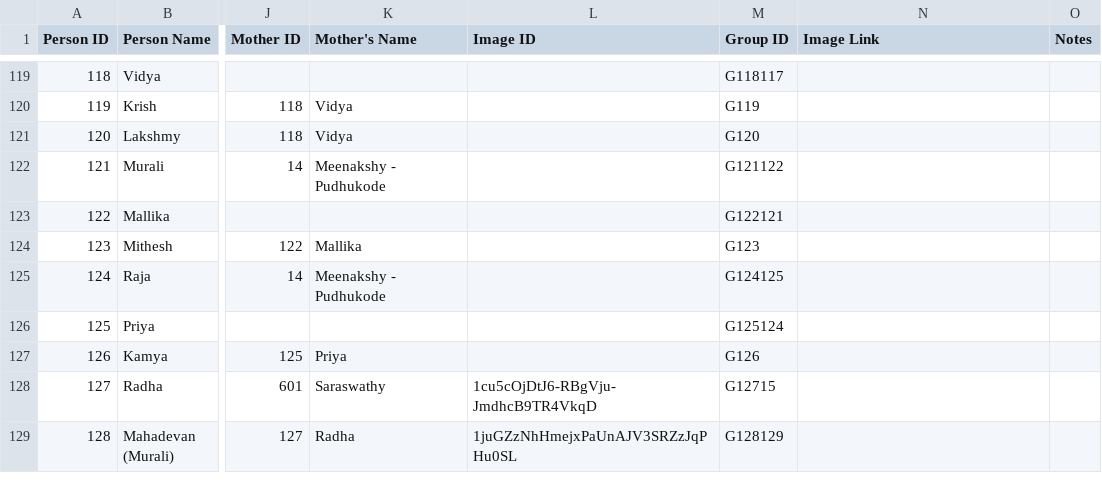
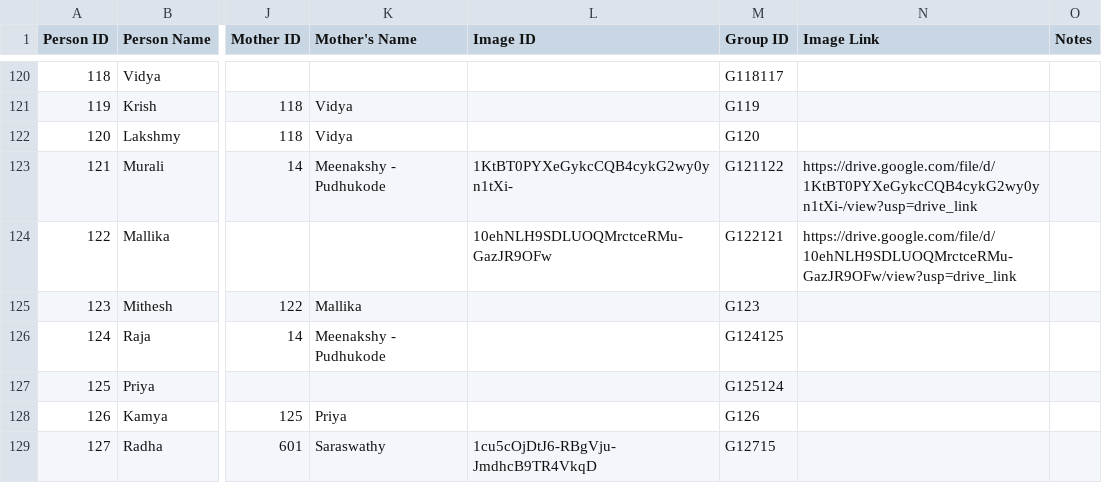
Before and after one commit to avenka81/FamilyTree, a CSV file: family_tree_for_google_sheets.csv, drawn as a sheet; only a part is shown, gaps mark what is left out; the shorter side is filled out with more unchanged rows; addresses are those after the commit; the diff covers the shown part only; the diff names each change by its address in the sheet, - before the commit and + after, or states it on an @@ line.

```diff
--- a/family_tree_for_google_sheets.csv
+++ b/family_tree_for_google_sheets.csv
-L123 (Image ID): (empty)
+L123 (Image ID): 1KtBT0PYXeGykcCQB4cykG2wy0yn1tXi-
-N123 (Image Link): (empty)
+N123 (Image Link): https://drive.google.com/file/d/1KtBT0PYXeGykcCQB4cykG2wy0yn1tXi-/view?usp=drive_link
-L124 (Image ID): (empty)
+L124 (Image ID): 10ehNLH9SDLUOQMrctceRMu-GazJR9OFw
-N124 (Image Link): (empty)
+N124 (Image Link): https://drive.google.com/file/d/10ehNLH9SDLUOQMrctceRMu-GazJR9OFw/view?usp=drive_link
```
Also changed, not shown: 1 added row and 62 edited cells elsewhere in this file.
